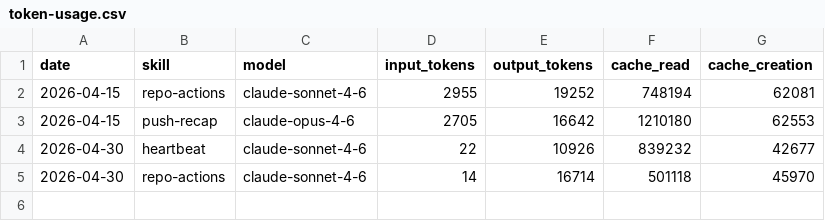
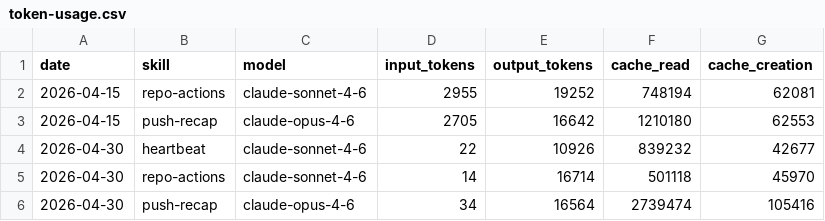
Before and after one commit to AITOBIAS04/miroshark-aeon, a CSV file: memory/token-usage.csv, drawn as a sheet.

Commit message:
chore(push-recap): auto-commit 2026-04-30

```diff
--- a/memory/token-usage.csv
+++ b/memory/token-usage.csv
@@ -5 +5,2 @@ date,skill,model,input_tokens,output_tokens,cache_read,cache_creation
 2026-04-30,repo-actions,claude-sonnet-4-6,14,16714,501118,45970
+2026-04-30,push-recap,claude-opus-4-6,34,16564,2739474,105416
```
Also changed, not shown: 2 other files.
